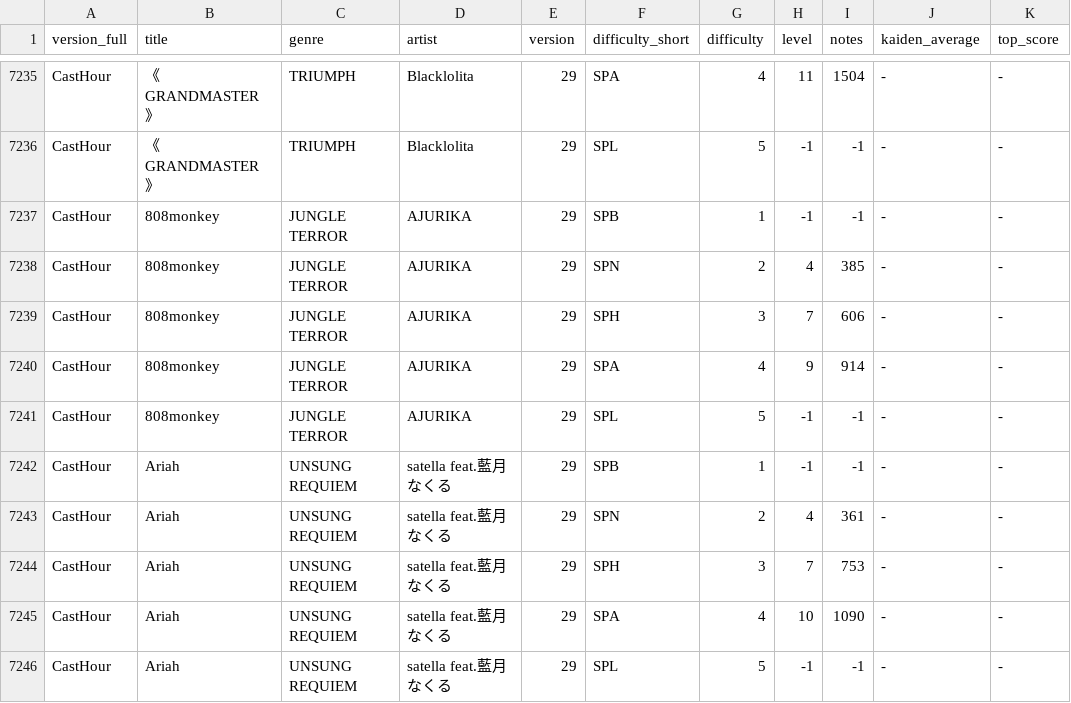
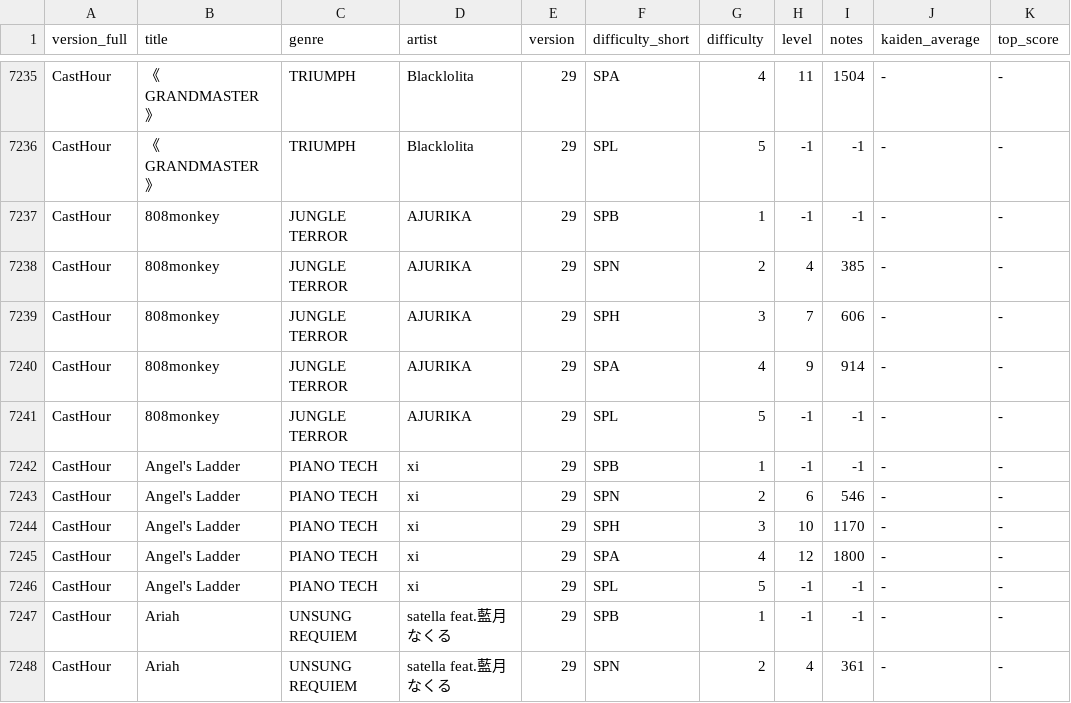
Before and after one commit to norimiso/beat-motivator, a CSV file: public/master_sp_songs.csv, drawn as a sheet; only a part is shown, gaps mark what is left out; the shorter side is filled out with more unchanged rows; the diff names each change by its address in the sheet, - before the commit and + after, or states it on an @@ line.

```diff
--- a/public/master_sp_songs.csv
+++ b/public/master_sp_songs.csv
+row 7242: CastHour | Angel's Ladder | PIANO TECH | xi | 29 | SPB | 1 | -1 | -1 | - | -
+row 7243: CastHour | Angel's Ladder | PIANO TECH | xi | 29 | SPN | 2 | 6 | 546 | - | -
+row 7244: CastHour | Angel's Ladder | PIANO TECH | xi | 29 | SPH | 3 | 10 | 1170 | - | -
+row 7245: CastHour | Angel's Ladder | PIANO TECH | xi | 29 | SPA | 4 | 12 | 1800 | - | -
+row 7246: CastHour | Angel's Ladder | PIANO TECH | xi | 29 | SPL | 5 | -1 | -1 | - | -
```
Also changed, not shown: 1 other file.
